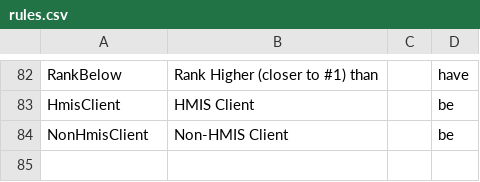
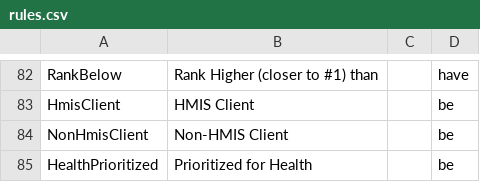
Before and after one commit to greenriver/boston-cas, a CSV file: db/rules.csv, drawn as a sheet; only a part is shown, gaps mark what is left out.

Commit message:
Rule to match health prioritized clients

```diff
--- a/db/rules.csv
+++ b/db/rules.csv
@@ -84 +84,2 @@ HmisClient,HMIS Client,,be
 NonHmisClient,Non-HMIS Client,,be
+HealthPrioritized,Prioritized for Health,,be
```
Also changed, not shown: 2 other files.
